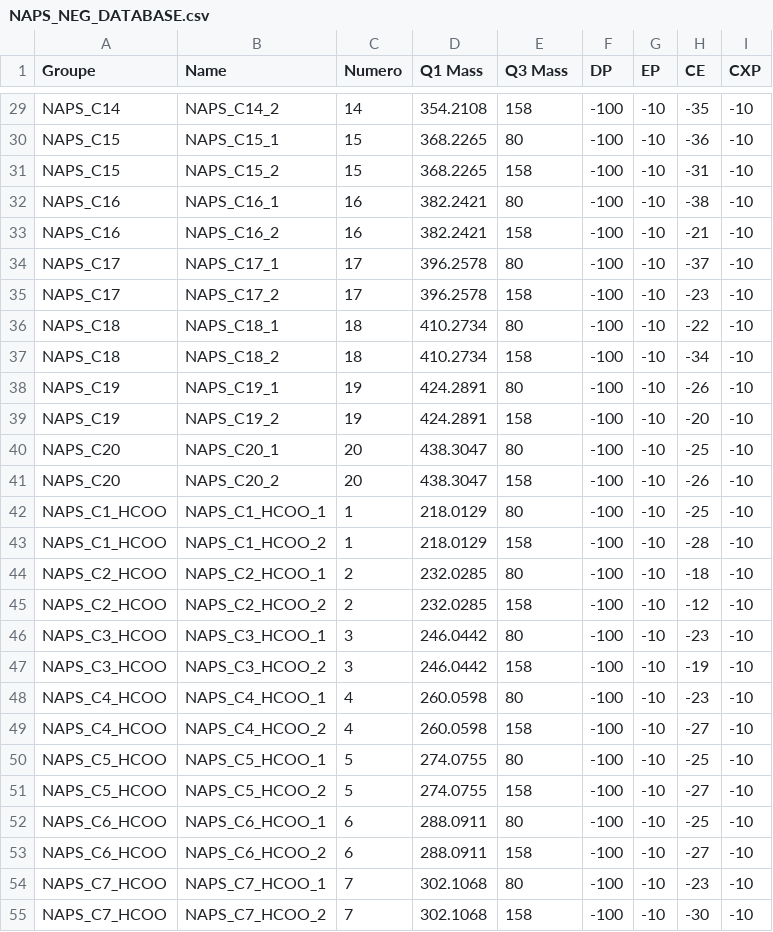
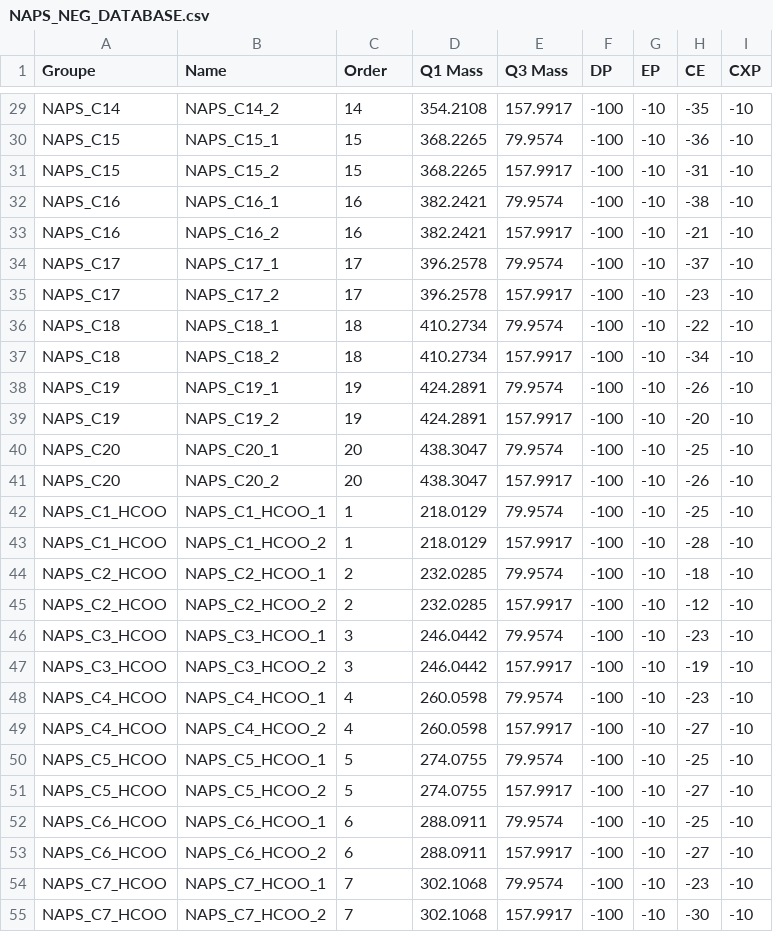
Before and after one commit to RemyDeB/ScoutMRMBuilder, a CSV file: inst/extdata/NAPS_NEG_DATABASE.csv, drawn as a sheet; only a part is shown, gaps mark what is left out; the diff covers the shown part only; the diff names each change by its address in the sheet, - before the commit and + after, or states it on an @@ line.

```diff
--- a/inst/extdata/NAPS_NEG_DATABASE.csv
+++ b/inst/extdata/NAPS_NEG_DATABASE.csv
-C1: Numero
+C1: Order
-E29 (Q3 Mass): 158
+E29 (Q3 Mass): 157.9917
-E30 (Q3 Mass): 80
+E30 (Q3 Mass): 79.9574
-E31 (Q3 Mass): 158
+E31 (Q3 Mass): 157.9917
-E32 (Q3 Mass): 80
+E32 (Q3 Mass): 79.9574
-E33 (Q3 Mass): 158
+E33 (Q3 Mass): 157.9917
-E34 (Q3 Mass): 80
+E34 (Q3 Mass): 79.9574
-E35 (Q3 Mass): 158
+E35 (Q3 Mass): 157.9917
-E36 (Q3 Mass): 80
+E36 (Q3 Mass): 79.9574
-E37 (Q3 Mass): 158
+E37 (Q3 Mass): 157.9917
-E38 (Q3 Mass): 80
+E38 (Q3 Mass): 79.9574
-E39 (Q3 Mass): 158
+E39 (Q3 Mass): 157.9917
-E40 (Q3 Mass): 80
+E40 (Q3 Mass): 79.9574
-E41 (Q3 Mass): 158
+E41 (Q3 Mass): 157.9917
-E42 (Q3 Mass): 80
+E42 (Q3 Mass): 79.9574
-E43 (Q3 Mass): 158
+E43 (Q3 Mass): 157.9917
-E44 (Q3 Mass): 80
+E44 (Q3 Mass): 79.9574
-E45 (Q3 Mass): 158
+E45 (Q3 Mass): 157.9917
-E46 (Q3 Mass): 80
+E46 (Q3 Mass): 79.9574
-E47 (Q3 Mass): 158
+E47 (Q3 Mass): 157.9917
-E48 (Q3 Mass): 80
+E48 (Q3 Mass): 79.9574
-E49 (Q3 Mass): 158
+E49 (Q3 Mass): 157.9917
-E50 (Q3 Mass): 80
+E50 (Q3 Mass): 79.9574
-E51 (Q3 Mass): 158
+E51 (Q3 Mass): 157.9917
-E52 (Q3 Mass): 80
+E52 (Q3 Mass): 79.9574
-E53 (Q3 Mass): 158
+E53 (Q3 Mass): 157.9917
-E54 (Q3 Mass): 80
+E54 (Q3 Mass): 79.9574
-E55 (Q3 Mass): 158
+E55 (Q3 Mass): 157.9917
```
Also changed, not shown: 93 edited cells elsewhere in this file, 19 other files.
